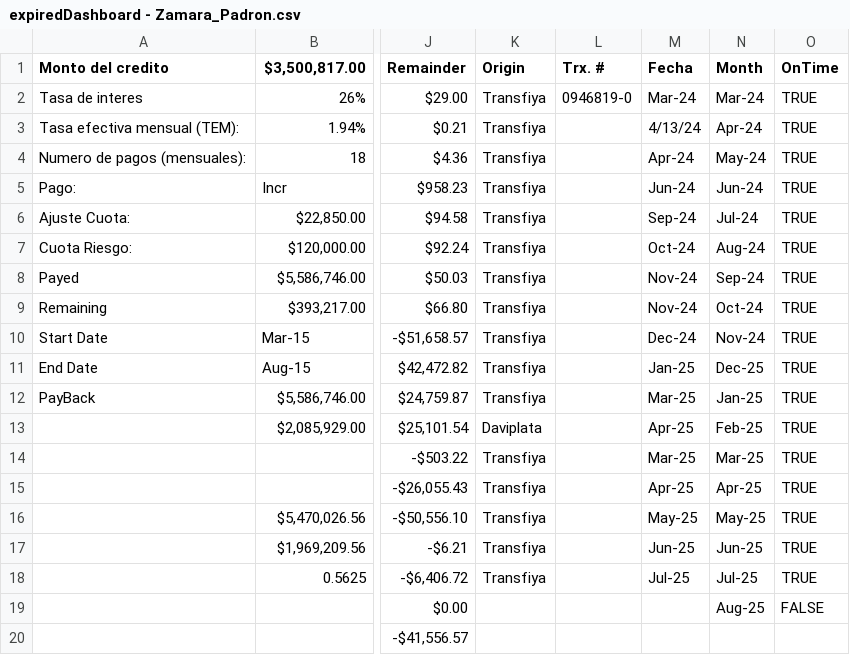
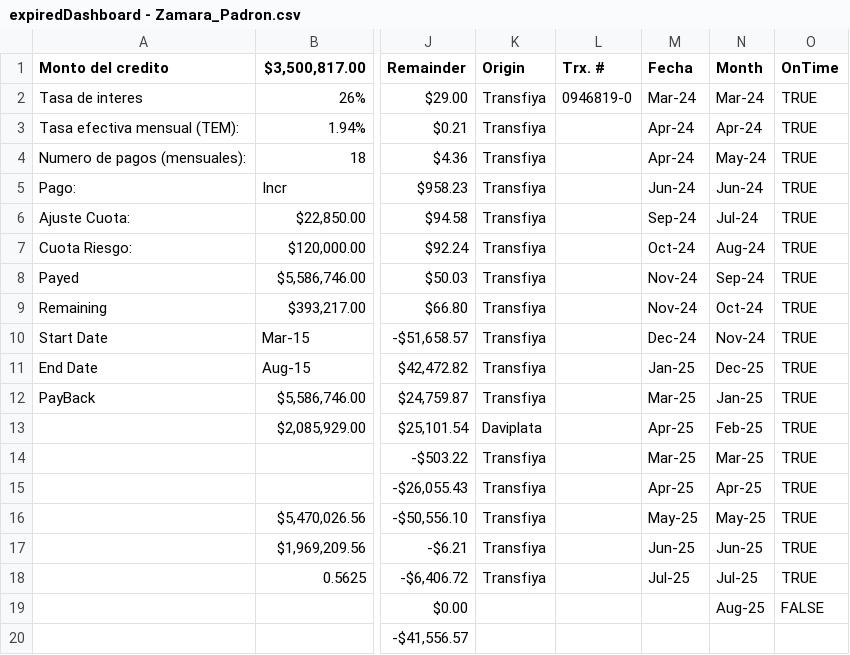
Before and after one commit to E-lopez/fin-ai-lab, a CSV file: csv/expiredDashboard - Zamara_Padron.csv, drawn as a sheet; only a part is shown, gaps mark what is left out; the diff names each change by its address in the sheet, - before the commit and + after, or states it on an @@ line.

Commit message:
(migrations) chore: corrects tables csv.

```diff
--- a/csv/expiredDashboard - Zamara_Padron.csv
+++ b/csv/expiredDashboard - Zamara_Padron.csv
-M3 (Fecha): 4/13/24
+M3 (Fecha): Apr-24
```
Also changed, not shown: csv/mainDashboard - Angelica_Mogollon.csv, csv/mainDashboard - Angie_ramos.csv, 1 other file.
